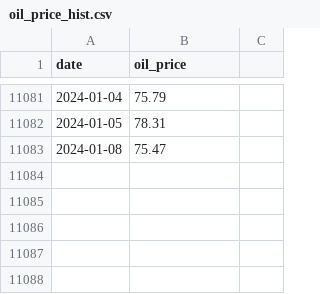
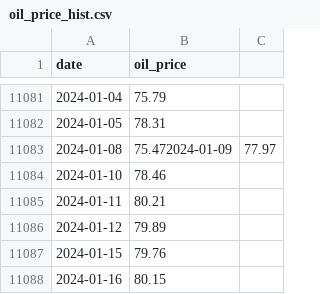
Before and after one commit to mayke-ilzu/portfolio, a CSV file: time-series/prod_data/oil_price_hist.csv, drawn as a sheet; only a part is shown, gaps mark what is left out.

Commit message:
Update file via Python

```diff
--- a/time-series/prod_data/oil_price_hist.csv
+++ b/time-series/prod_data/oil_price_hist.csv
@@ -11082,2 +11082,7 @@ date,oil_price
 2024-01-05,78.31
-2024-01-08,75.47
+2024-01-08,75.472024-01-09,77.97
+2024-01-10,78.46
+2024-01-11,80.21
+2024-01-12,79.89
+2024-01-15,79.76
+2024-01-16,80.15
```
